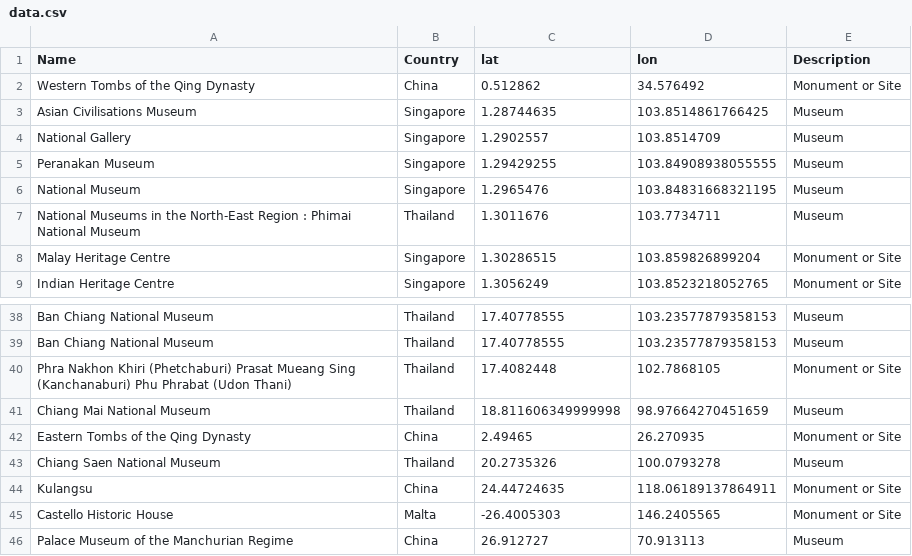
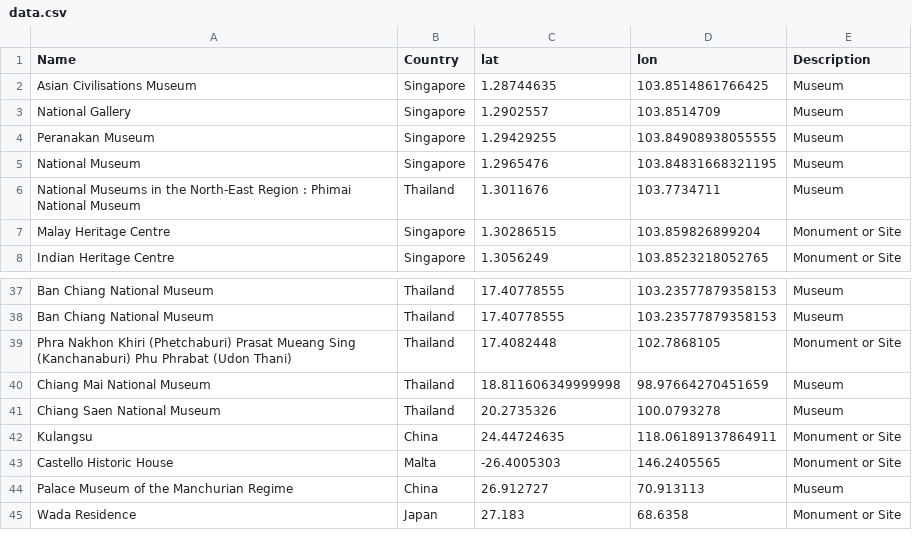
Before and after one commit to Jablon-GIS/icomos_map, a CSV file: data.csv, drawn as a sheet; only a part is shown, gaps mark what is left out; the shorter side is filled out with more unchanged rows.

Commit message:
Update data.csv

```diff
--- a/data.csv
+++ b/data.csv
@@ -1,3 +1,2 @@
 Name;Country;lat;lon;Description
-Western Tombs of the Qing Dynasty; China;0.512862;34.576492;Monument or Site
 Asian Civilisations Museum; Singapore;1.28744635;103.8514861766425;Museum
@@ -41,3 +40,2 @@ Phra Nakhon Khiri (Phetchaburi) Prasat Mueang Sing (Kanchanaburi) Phu Phrabat (U
 Chiang Mai National Museum; Thailand;18.811606349999998;98.97664270451659;Museum
-Eastern Tombs of the Qing Dynasty; China;2.49465;26.270935;Monument or Site
 Chiang Saen National Museum; Thailand;20.2735326;100.0793278;Museum
```
